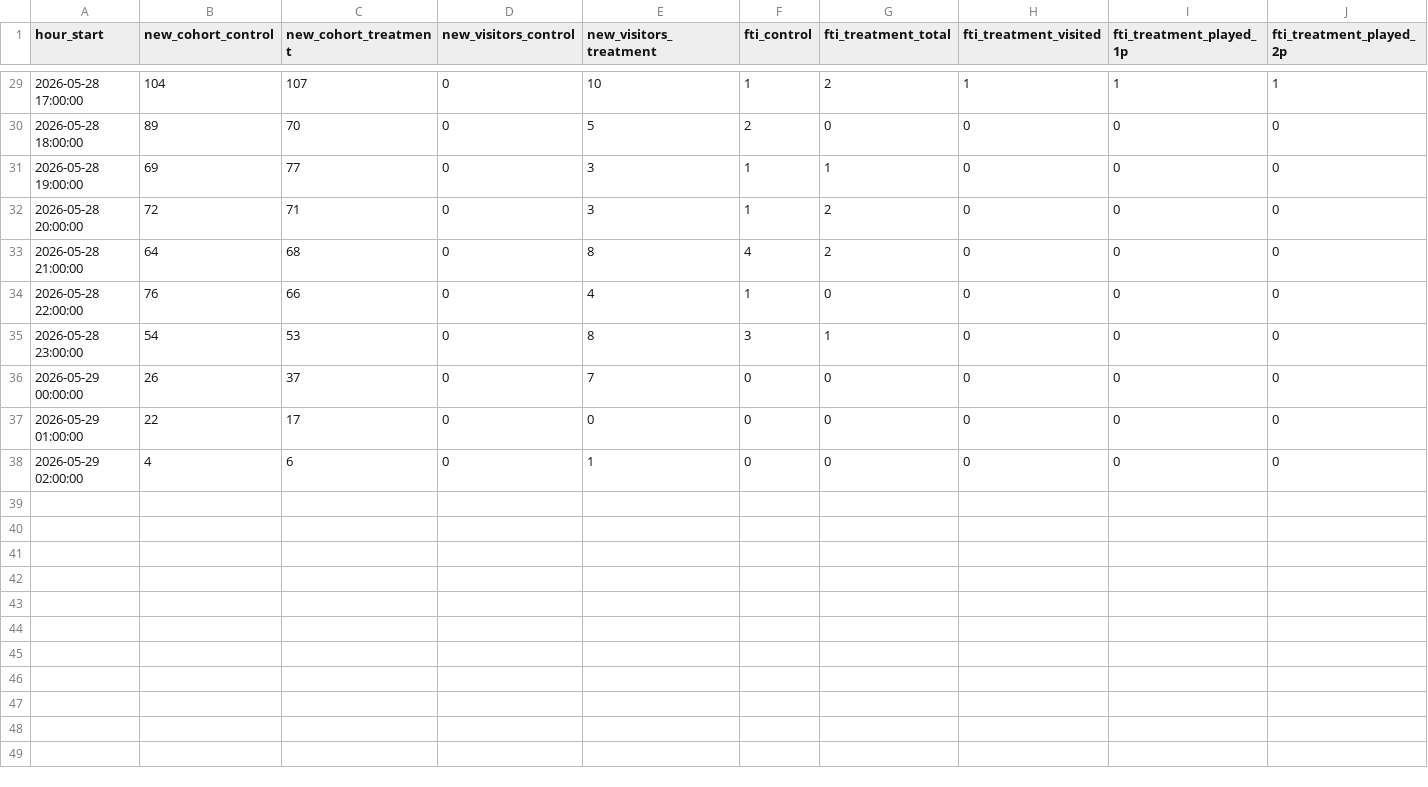
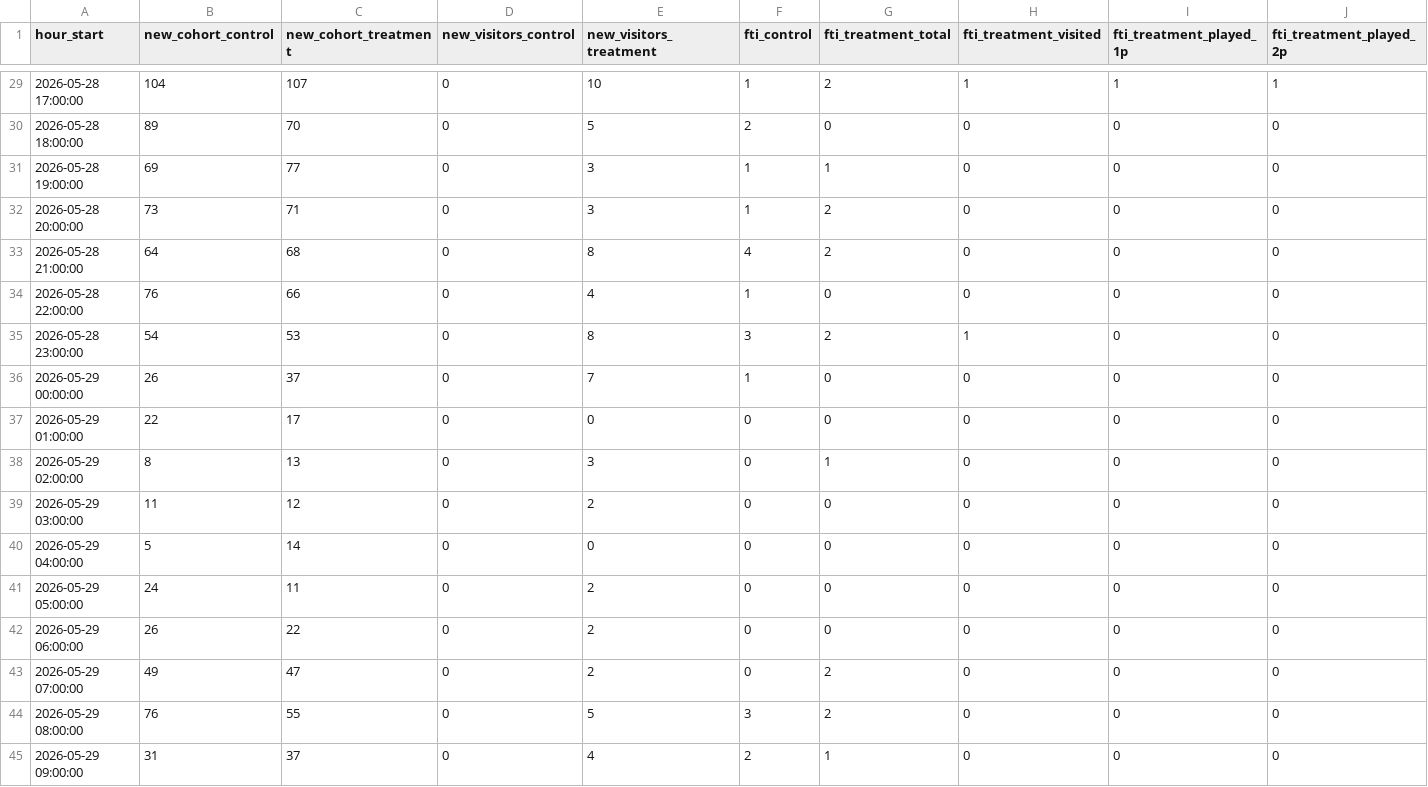
Before and after one commit to gripinvest/gi-analytics, a CSV file: backend/data/learn_education/hourly_breakdown.csv, drawn as a sheet; only a part is shown, gaps mark what is left out.

```diff
--- a/backend/data/learn_education/hourly_breakdown.csv
+++ b/backend/data/learn_education/hourly_breakdown.csv
@@ -31,8 +31,15 @@ hour_start,new_cohort_control,new_cohort_treatment,new_visitors_control,new_visi
 2026-05-28 19:00:00,69,77,0,3,1,1,0,0,0
-2026-05-28 20:00:00,72,71,0,3,1,2,0,0,0
+2026-05-28 20:00:00,73,71,0,3,1,2,0,0,0
 2026-05-28 21:00:00,64,68,0,8,4,2,0,0,0
 2026-05-28 22:00:00,76,66,0,4,1,0,0,0,0
-2026-05-28 23:00:00,54,53,0,8,3,1,0,0,0
-2026-05-29 00:00:00,26,37,0,7,0,0,0,0,0
+2026-05-28 23:00:00,54,53,0,8,3,2,1,0,0
+2026-05-29 00:00:00,26,37,0,7,1,0,0,0,0
 2026-05-29 01:00:00,22,17,0,0,0,0,0,0,0
-2026-05-29 02:00:00,4,6,0,1,0,0,0,0,0
+2026-05-29 02:00:00,8,13,0,3,0,1,0,0,0
+2026-05-29 03:00:00,11,12,0,2,0,0,0,0,0
+2026-05-29 04:00:00,5,14,0,0,0,0,0,0,0
+2026-05-29 05:00:00,24,11,0,2,0,0,0,0,0
+2026-05-29 06:00:00,26,22,0,2,0,0,0,0,0
+2026-05-29 07:00:00,49,47,0,2,0,2,0,0,0
+2026-05-29 08:00:00,76,55,0,5,3,2,0,0,0
+2026-05-29 09:00:00,31,37,0,4,2,1,0,0,0
```
Also changed, not shown: backend/data/learn_education/weekly_ab_tracker.csv, 1 other file.
